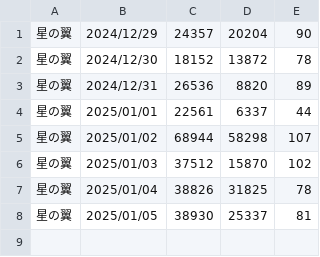
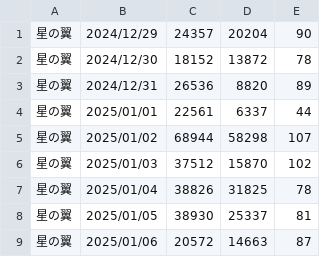
Before and after one commit to iwakiridrcm/youtube-find, a CSV file: starward/starward.csv, drawn as a sheet.

```diff
--- a/starward/starward.csv
+++ b/starward/starward.csv
@@ -8 +8,2 @@
 星の翼,2025/01/05,38930,25337,81
+星の翼,2025/01/06,20572,14663,87
```
Also changed, not shown: gakumasu/gakumasu.csv, poketcamp/poketcamp.csv, 7 other files.
